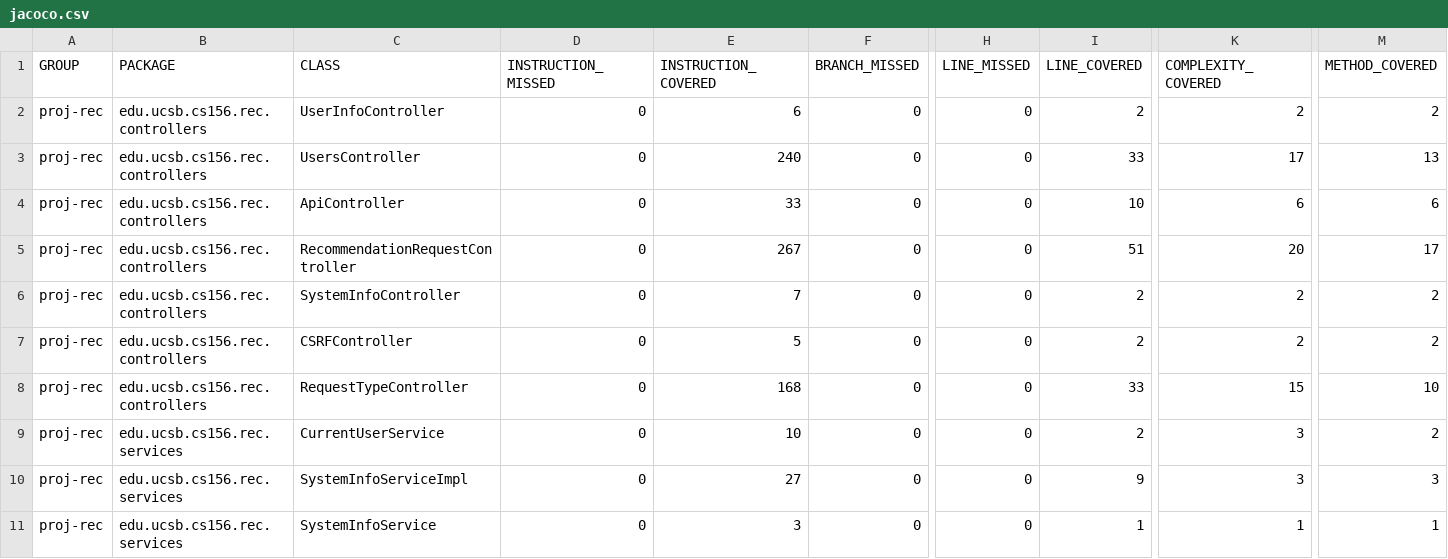
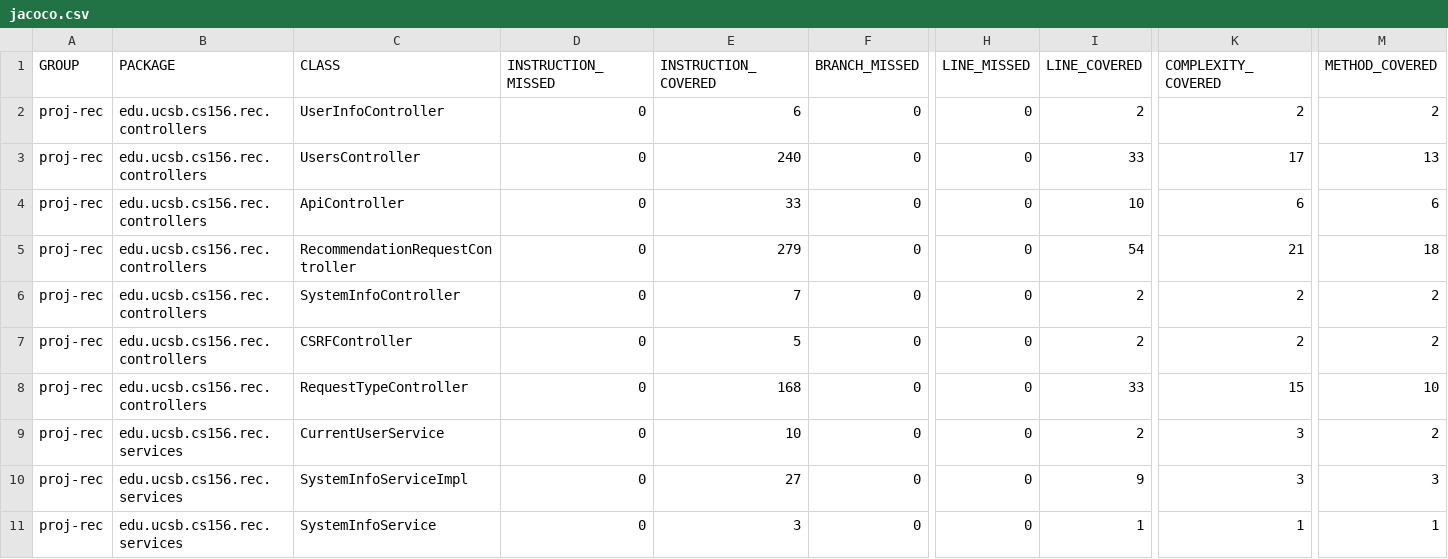
Before and after one commit to ucsb-cs156-f24/proj-rec-f24-08, a CSV file: prs/79/jacoco/jacoco.csv, drawn as a sheet; only a part is shown, gaps mark what is left out; the diff names each change by its address in the sheet, - before the commit and + after, or states it on an @@ line.

```diff
--- a/prs/79/jacoco/jacoco.csv
+++ b/prs/79/jacoco/jacoco.csv
-E5 (INSTRUCTION_COVERED): 267
+E5 (INSTRUCTION_COVERED): 279
-I5 (LINE_COVERED): 51
+I5 (LINE_COVERED): 54
-K5 (COMPLEXITY_COVERED): 20
+K5 (COMPLEXITY_COVERED): 21
-M5 (METHOD_COVERED): 17
+M5 (METHOD_COVERED): 18
```
Also changed, not shown: 7 other files.
